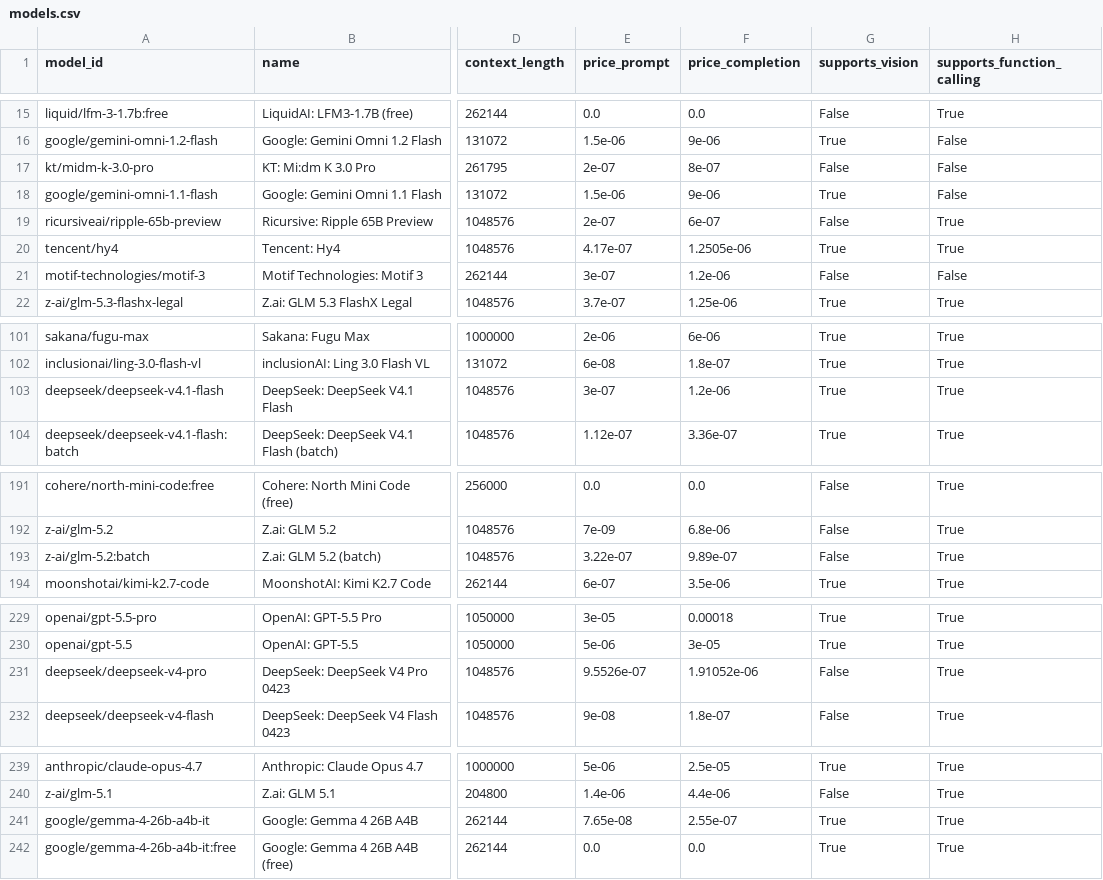
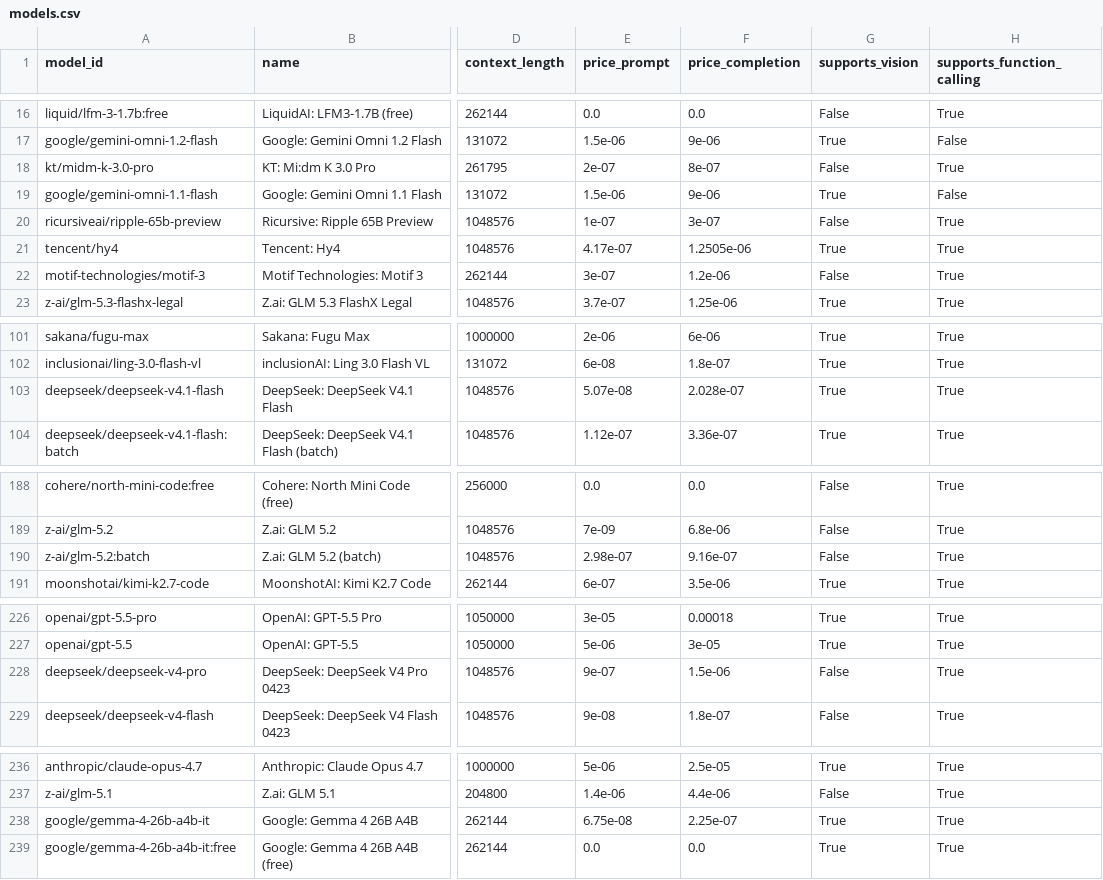
Before and after one commit to JamesPrial/fetcher, a CSV file: docs/models.csv, drawn as a sheet; only a part is shown, gaps mark what is left out; addresses are those after the commit; the diff covers the shown part only; the diff names each change by its address in the sheet, - before the commit and + after, or states it on an @@ line.

```diff
--- a/docs/models.csv
+++ b/docs/models.csv
-H18 (supports_function_calling): False
+H18 (supports_function_calling): True
-E20 (price_prompt): 2e-07
+E20 (price_prompt): 1e-07
-F20 (price_completion): 6e-07
+F20 (price_completion): 3e-07
-H22 (supports_function_calling): False
+H22 (supports_function_calling): True
-E103 (price_prompt): 3e-07
+E103 (price_prompt): 5.07e-08
-F103 (price_completion): 1.2e-06
+F103 (price_completion): 2.028e-07
-E190 (price_prompt): 3.22e-07
+E190 (price_prompt): 2.98e-07
-F190 (price_completion): 9.89e-07
+F190 (price_completion): 9.16e-07
-E228 (price_prompt): 9.5526e-07
+E228 (price_prompt): 9e-07
-F228 (price_completion): 1.91052e-06
+F228 (price_completion): 1.5e-06
-E238 (price_prompt): 7.65e-08
+E238 (price_prompt): 6.75e-08
-F238 (price_completion): 2.55e-07
+F238 (price_completion): 2.25e-07
```
Also changed, not shown: 1 added row, 4 removed rows, 70 moved rows and 12 edited cells elsewhere in this file, 5 other files.
